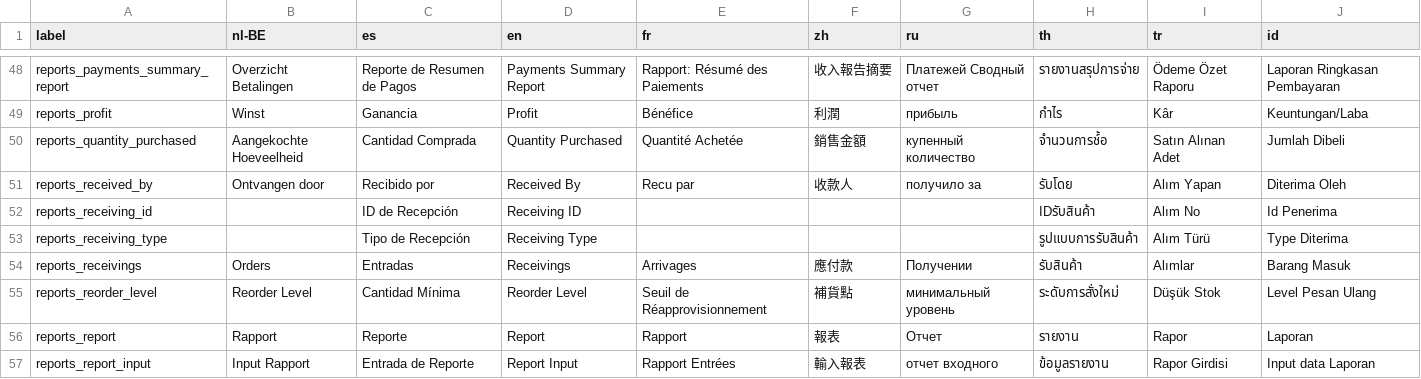
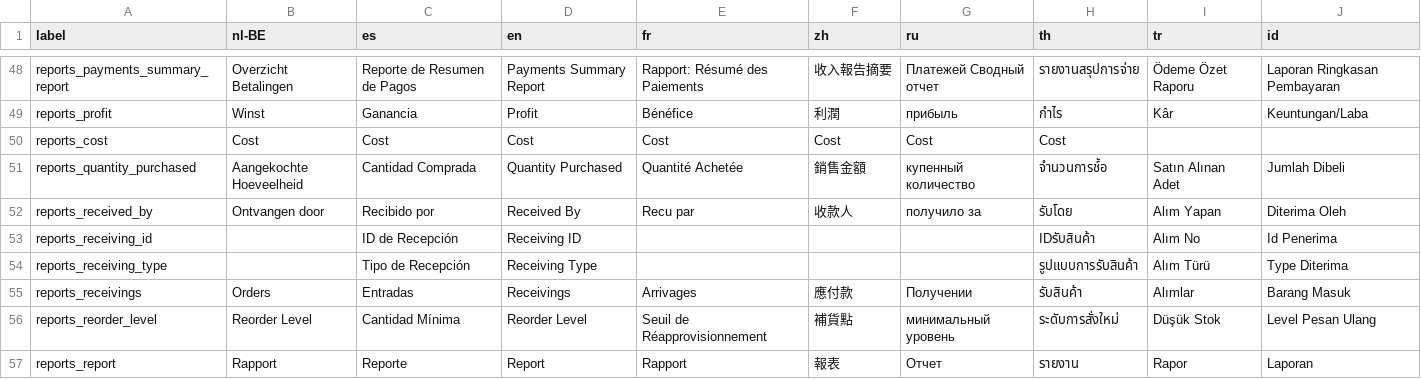
Before and after one commit to opensourcepos/opensourcepos, a CSV file: translations/reports_lang.csv, drawn as a sheet; only a part is shown, gaps mark what is left out; the shorter side is filled out with more unchanged rows; the diff names each change by its address in the sheet, - before the commit and + after, or states it on an @@ line.

Commit message:
Added Cost & Count to reports, improved Items suggest, added copyrights and some fixes
Added cost and count to reports

- Added cost in temp table, reports at bottom of page and in each
summary and detailed report
- Added count in all the reports
- Renamed some report fields name to make it generic and consistent
across views
- Fixed few issues here and there
- Adjusted some code indentation

NOTE: Proper translation of word Cost is required in all the languages
but English

Improved Items suggestion

- Added select to restrict results fields
- Added distinct in suppliers instead of the array match
- Added $is_deleted in model part but is not still effective

Add copyright statements in COPYING license file

- Added jekkos and FrancescoUK / daN4cat

Other people that contributed should add their statements.

```diff
--- a/translations/reports_lang.csv
+++ b/translations/reports_lang.csv
+row 50: reports_cost | Cost | Cost | Cost | Cost | Cost | Cost | Cost
```
Also changed, not shown: 31 other files.
